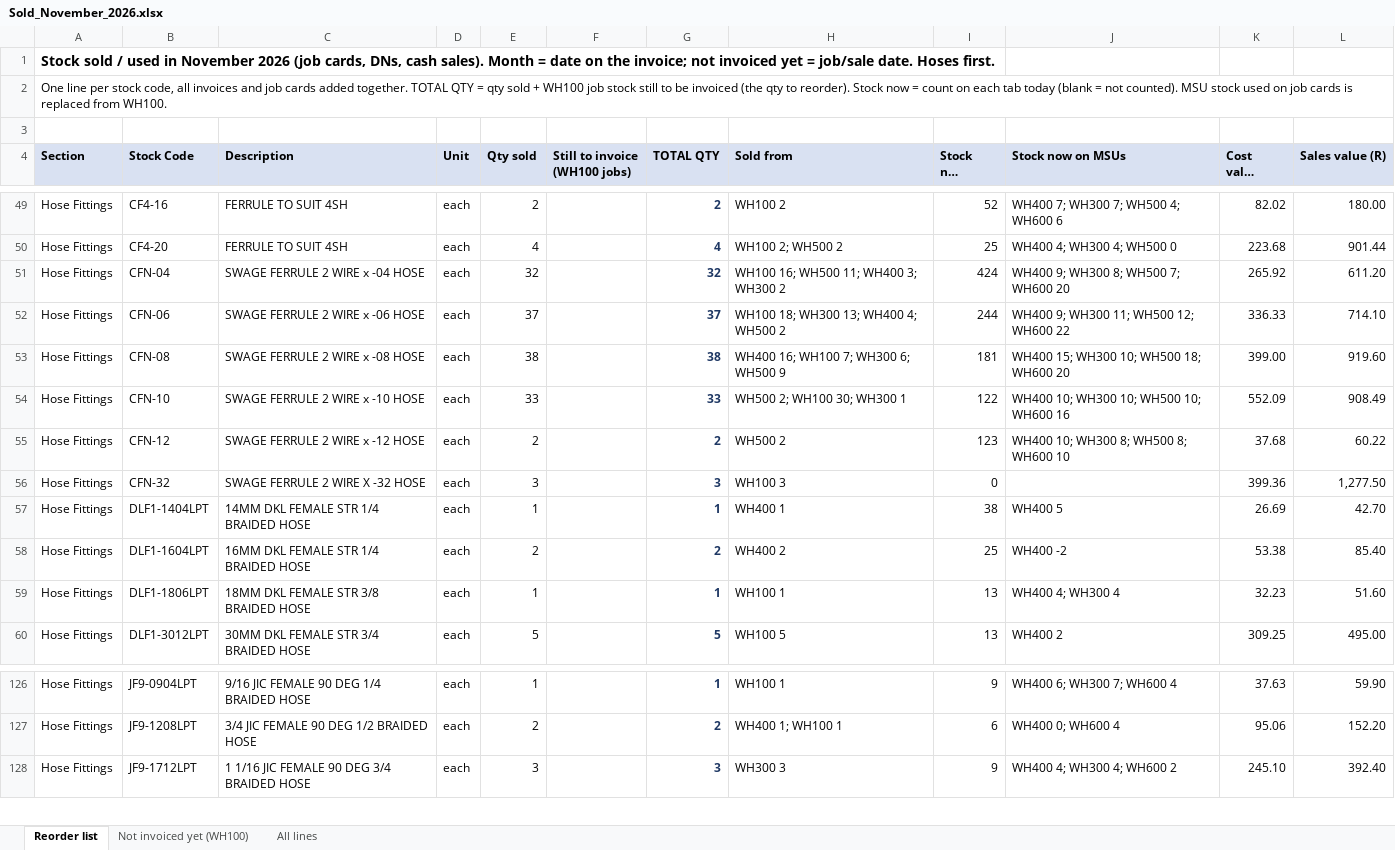
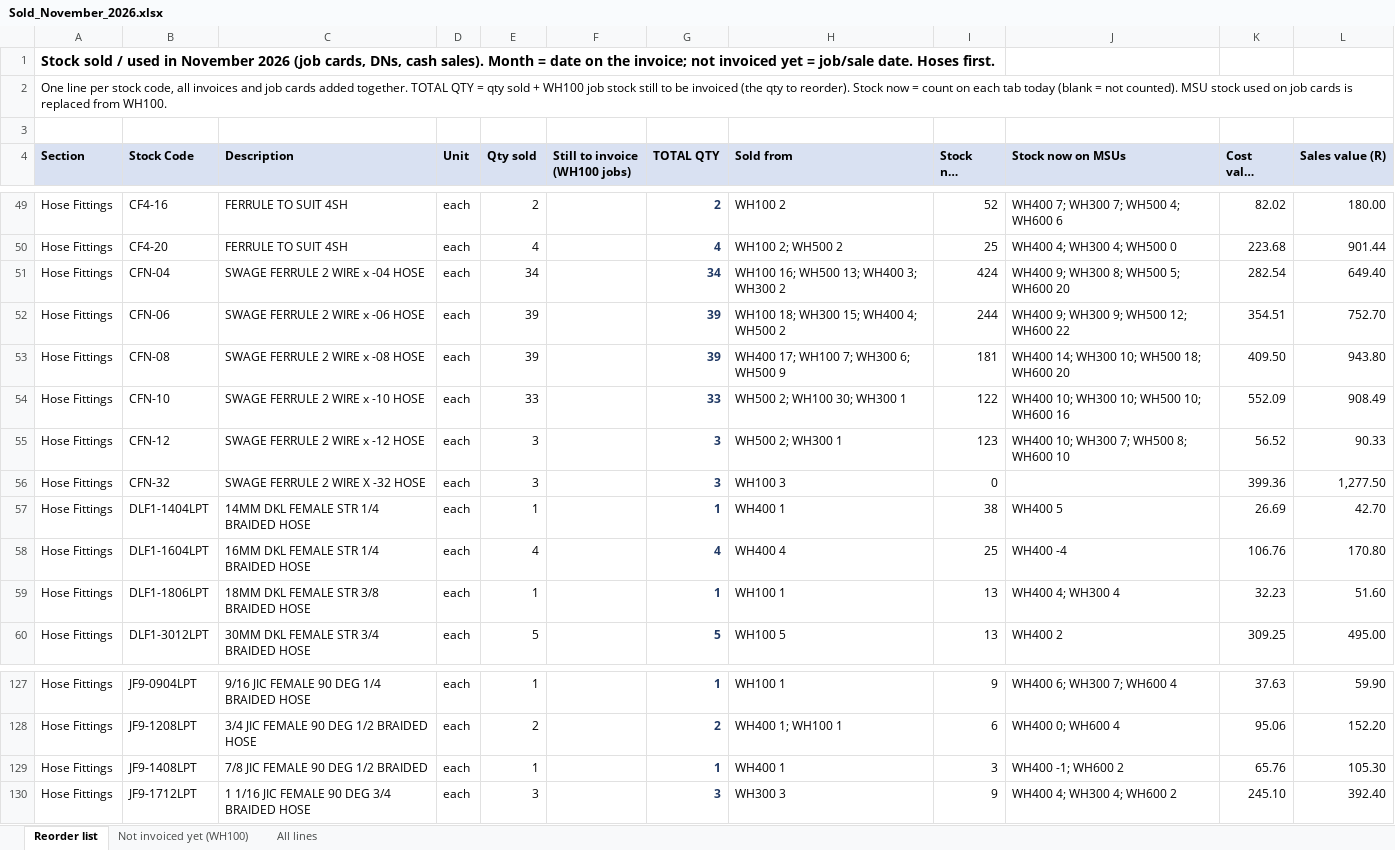
Before and after one commit to MichaelB1300/Pirtek-stock---live, an Excel workbook: Sold_November_2026.xlsx, sheet Reorder list, drawn as a sheet; only a part is shown, gaps mark what is left out; long unchanged cells end in …; values as stored, in another font and other column widths than the file's, no borders; the diff covers the shown part only; the diff names each change by its address in the sheet, - before the commit and + after, or states it on an @@ line.

```diff
--- a/Sold_November_2026.xlsx (sheet Reorder list)
+++ b/Sold_November_2026.xlsx (sheet Reorder list)
-E51 (Qty sold): 32
+E51 (Qty sold): 34
-G51 (TOTAL QTY): 32
+G51 (TOTAL QTY): 34
-H51 (Sold from): WH100 16; WH500 11; WH400 3; WH300 2
+H51 (Sold from): WH100 16; WH500 13; WH400 3; WH300 2
-J51 (Stock now on MSUs): WH400 9; WH300 8; WH500 7; WH600 20
+J51 (Stock now on MSUs): WH400 9; WH300 8; WH500 5; WH600 20
-K51 (Cost value sold (R)): 265.92
+K51 (Cost value sold (R)): 282.54
-L51 (Sales value (R)): 611.20
+L51 (Sales value (R)): 649.40
-E52 (Qty sold): 37
+E52 (Qty sold): 39
-G52 (TOTAL QTY): 37
+G52 (TOTAL QTY): 39
-H52 (Sold from): WH100 18; WH300 13; WH400 4; WH500 2
+H52 (Sold from): WH100 18; WH300 15; WH400 4; WH500 2
-J52 (Stock now on MSUs): WH400 9; WH300 11; WH500 12; WH600 22
+J52 (Stock now on MSUs): WH400 9; WH300 9; WH500 12; WH600 22
-K52 (Cost value sold (R)): 336.33
+K52 (Cost value sold (R)): 354.51
-L52 (Sales value (R)): 714.10
+L52 (Sales value (R)): 752.70
-E53 (Qty sold): 38
+E53 (Qty sold): 39
-G53 (TOTAL QTY): 38
+G53 (TOTAL QTY): 39
-H53 (Sold from): WH400 16; WH100 7; WH300 6; WH500 9
+H53 (Sold from): WH400 17; WH100 7; WH300 6; WH500 9
-J53 (Stock now on MSUs): WH400 15; WH300 10; WH500 18; WH600 20
+J53 (Stock now on MSUs): WH400 14; WH300 10; WH500 18; WH600 20
-K53 (Cost value sold (R)): 399.00
+K53 (Cost value sold (R)): 409.50
-L53 (Sales value (R)): 919.60
+L53 (Sales value (R)): 943.80
-E55 (Qty sold): 2
+E55 (Qty sold): 3
-G55 (TOTAL QTY): 2
+G55 (TOTAL QTY): 3
-H55 (Sold from): WH500 2
+H55 (Sold from): WH500 2; WH300 1
-J55 (Stock now on MSUs): WH400 10; WH300 8; WH500 8; WH600 10
+J55 (Stock now on MSUs): WH400 10; WH300 7; WH500 8; WH600 10
-K55 (Cost value sold (R)): 37.68
+K55 (Cost value sold (R)): 56.52
-L55 (Sales value (R)): 60.22
+L55 (Sales value (R)): 90.33
-E58 (Qty sold): 2
+E58 (Qty sold): 4
-G58 (TOTAL QTY): 2
+G58 (TOTAL QTY): 4
-H58 (Sold from): WH400 2
+H58 (Sold from): WH400 4
-J58 (Stock now on MSUs): WH400 -2
+J58 (Stock now on MSUs): WH400 -4
-K58 (Cost value sold (R)): 53.38
+K58 (Cost value sold (R)): 106.76
-L58 (Sales value (R)): 85.40
+L58 (Sales value (R)): 170.80
+row 129: Hose Fittings | JF9-1408LPT | 7/8 JIC FEMALE 90 DEG 1/2 BRAIDED | each | 1 |  | 1 | WH400 1 | 3 | WH400 -1; WH600 2 | 65.76 | 105.30
```
Also changed, not shown: 1 added row and 63 edited cells elsewhere in this sheet, sheet All lines, 3 other files.
